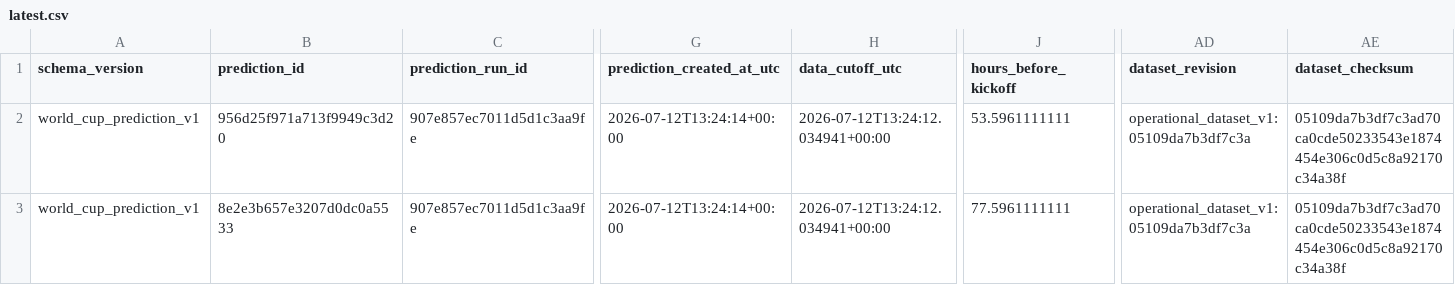
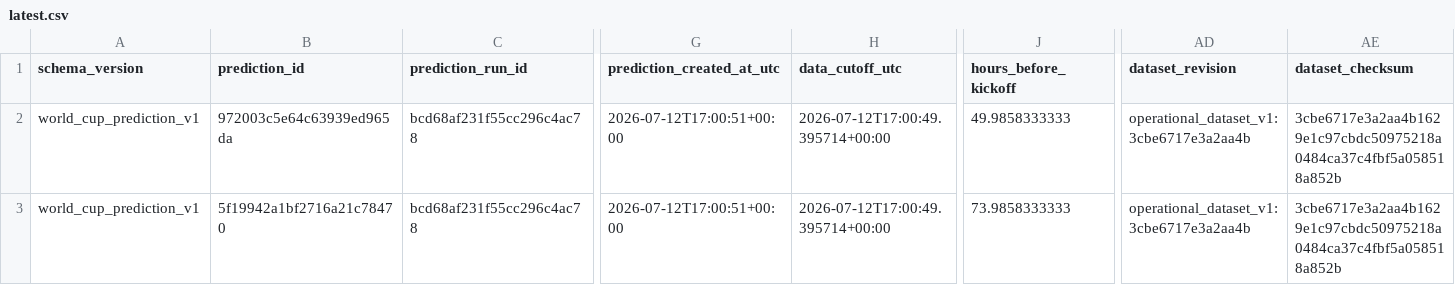
Before and after one commit to juanbrau-or/world-cup-2026-predictions, a CSV file: latest.csv, drawn as a sheet; only a part is shown, gaps mark what is left out; the diff names each change by its address in the sheet, - before the commit and + after, or states it on an @@ line.

```diff
--- a/latest.csv
+++ b/latest.csv
-B2 (prediction_id): 956d25f971a713f9949c3d20
+B2 (prediction_id): 972003c5e64c63939ed965da
-C2:C3 (prediction_run_id): 907e857ec7011d5d1c3aa9fe
+C2:C3 (prediction_run_id): bcd68af231f55cc296c4ac78
-G2:G3 (prediction_created_at_utc): 2026-07-12T13:24:14+00:00
+G2:G3 (prediction_created_at_utc): 2026-07-12T17:00:51+00:00
-H2:H3 (data_cutoff_utc): 2026-07-12T13:24:12.034941+00:00
+H2:H3 (data_cutoff_utc): 2026-07-12T17:00:49.395714+00:00
-J2 (hours_before_kickoff): 53.5961111111
+J2 (hours_before_kickoff): 49.9858333333
-AD2:AD3 (dataset_revision): operational_dataset_v1:05109da7b3df7c3a
+AD2:AD3 (dataset_revision): operational_dataset_v1:3cbe6717e3a2aa4b
-AE2:AE3 (dataset_checksum): 05109da7b3df7c3ad70ca0cde50233543e1874454e306c0d5c8a92170c34a38f
+AE2:AE3 (dataset_checksum): 3cbe6717e3a2aa4b1629e1c97cbdc50975218a0484ca37c4fbf5a058518a852b
-B3 (prediction_id): 8e2e3b657e3207d0dc0a5533
+B3 (prediction_id): 5f19942a1bf2716a21c78470
-J3 (hours_before_kickoff): 77.5961111111
+J3 (hours_before_kickoff): 73.9858333333
```
Also changed, not shown: prospective_matches.csv, shadow/contextual_latest.csv, 17 other files.
